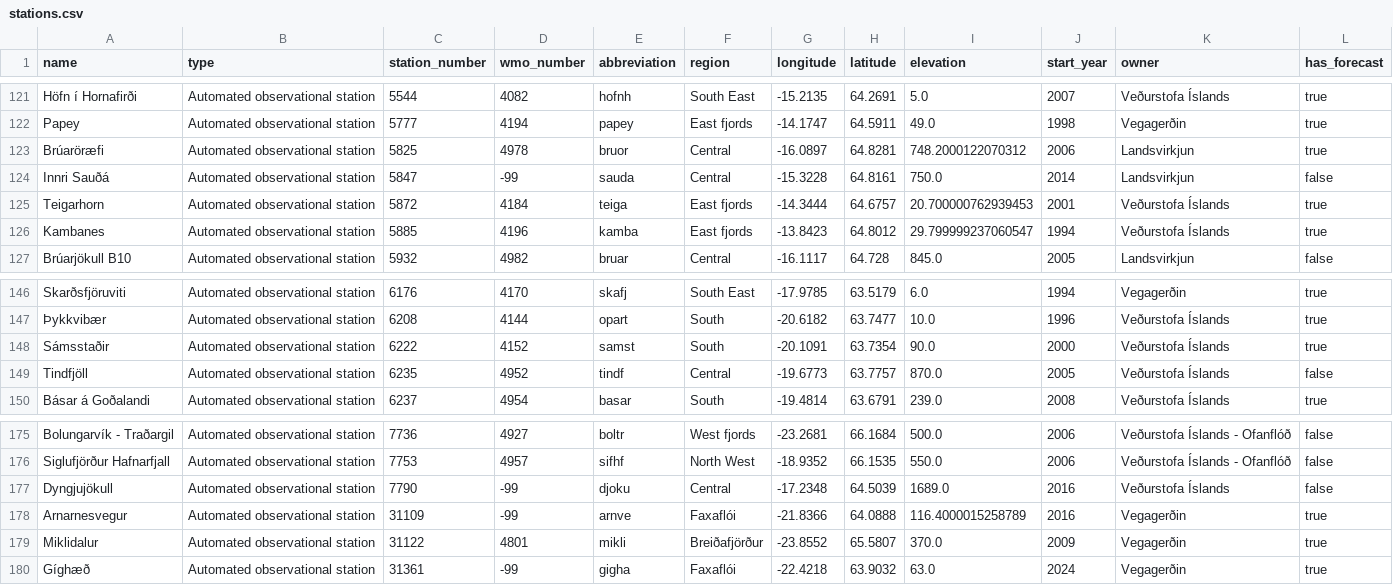
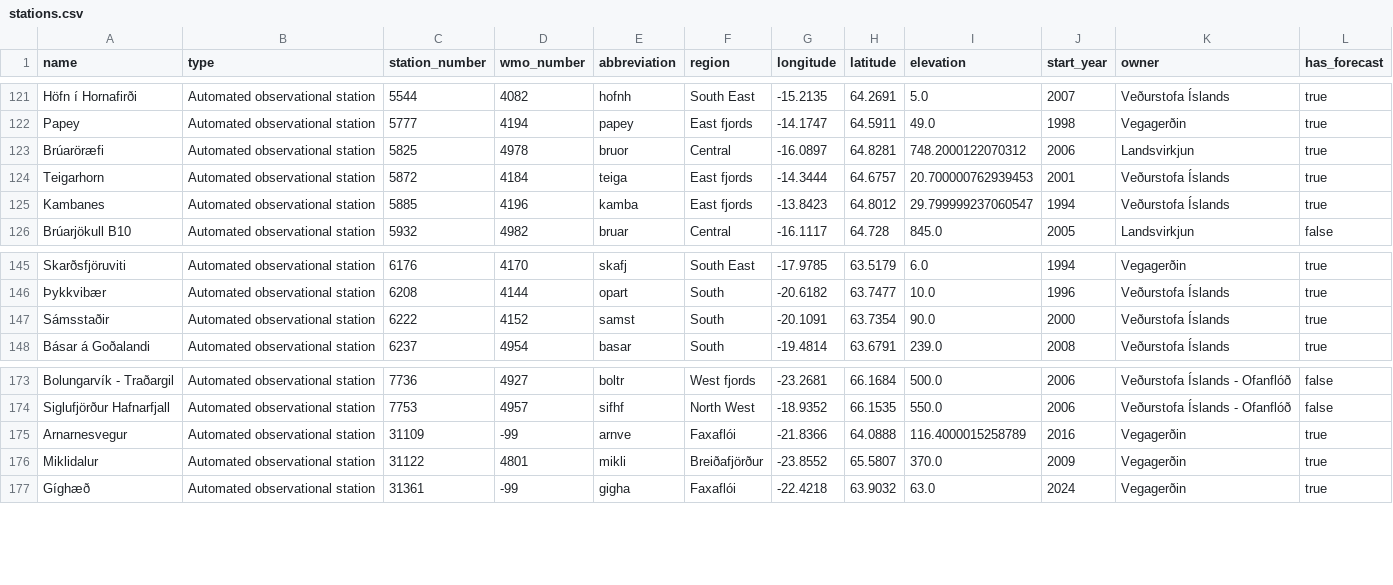
Before and after one commit to flother/weather_stations_iceland, a CSV file: stations.csv, drawn as a sheet; only a part is shown, gaps mark what is left out.

Commit message:
Update weather stations data
3 stations removed

  name: Innri Sauðá
  type: Automated observational station
  station_number: 5847
  wmo_number: -99
  abbreviation: sauda
  region: Central
  longitude: -15.3228
  latitude: 64.8161
  elevation: 750.0
  start_year: 2014
  owner: Landsvirkjun
  has_forecast: false

  name: Tindfjöll
  type: Automated observational station
  station_number: 6235
  wmo_number: 4952
  abbreviation: tindf
  region: Central
  longitude: -19.6773
  latitude: 63.7757
  elevation: 870.0
  start_year: 2005
  owner: Veðurstofa Íslands
  has_forecast: false

  name: Dyngjujökull
  type: Automated observational station
  station_number: 7790
  wmo_number: -99
  abbreviation: djoku
  region: Central
  longitude: -17.2348
  latitude: 64.5039
  elevation: 1689.0
  start_year: 2016
  owner: Veðurstofa Íslands
  has_forecast: false

```diff
--- a/stations.csv
+++ b/stations.csv
@@ -123,3 +123,2 @@ Papey,Automated observational station,5777,4194,papey,East fjords,-14.1747,64.59
 Brúaröræfi,Automated observational station,5825,4978,bruor,Central,-16.0897,64.8281,748.2000122070312,2006,Landsvirkjun,true
-Innri Sauðá,Automated observational station,5847,-99,sauda,Central,-15.3228,64.8161,750.0,2014,Landsvirkjun,false
 Teigarhorn,Automated observational station,5872,4184,teiga,East fjords,-14.3444,64.6757,20.700000762939453,2001,Veðurstofa Íslands,true
@@ -148,3 +147,2 @@ Skarðsfjöruviti,Automated observational station,6176,4170,skafj,South East,-17
 Sámsstaðir,Automated observational station,6222,4152,samst,South,-20.1091,63.7354,90.0,2000,Veðurstofa Íslands,true
-Tindfjöll,Automated observational station,6235,4952,tindf,Central,-19.6773,63.7757,870.0,2005,Veðurstofa Íslands,false
 Básar á Goðalandi,Automated observational station,6237,4954,basar,South,-19.4814,63.6791,239.0,2008,Veðurstofa Íslands,true
@@ -176,3 +174,2 @@ Bolungarvík - Traðargil,Automated observational station,7736,4927,boltr,West f
 Siglufjörður Hafnarfjall,Automated observational station,7753,4957,sifhf,North West,-18.9352,66.1535,550.0,2006,Veðurstofa Íslands - Ofanflóð,false
-Dyngjujökull,Automated observational station,7790,-99,djoku,Central,-17.2348,64.5039,1689.0,2016,Veðurstofa Íslands,false
 Arnarnesvegur,Automated observational station,31109,-99,arnve,Faxaflói,-21.8366,64.0888,116.4000015258789,2016,Vegagerðin,true
```
Also changed, not shown: 1 other file.
